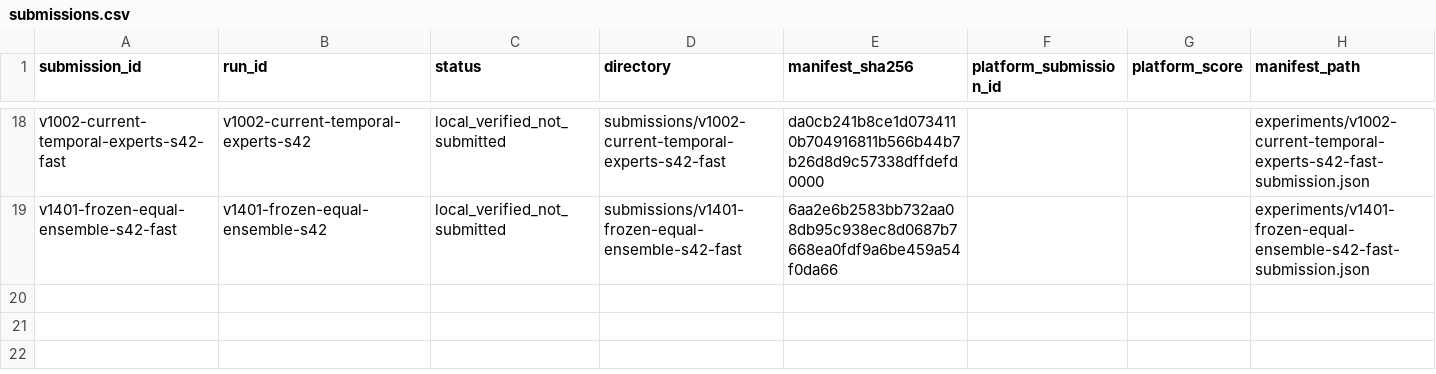
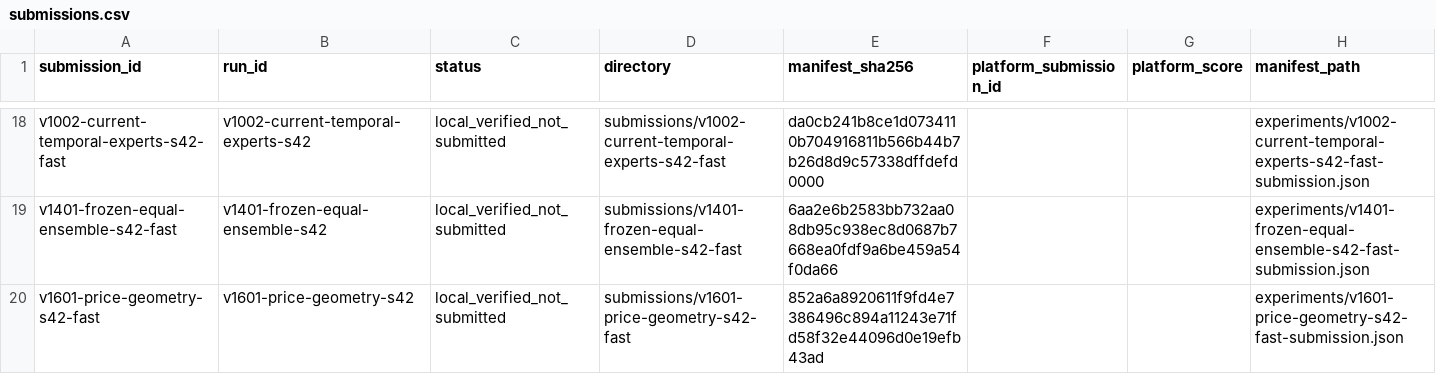
Before and after one commit to ChangzheMa/jycapital, a CSV file: experiments/submissions.csv, drawn as a sheet; only a part is shown, gaps mark what is left out; the diff names each change by its address in the sheet, - before the commit and + after, or states it on an @@ line.

Commit message:
research: 归档 v1601 改善结果并导出 fast

```diff
--- a/experiments/submissions.csv
+++ b/experiments/submissions.csv
+row 20: v1601-price-geometry-s42-fast | v1601-price-geometry-s42 | local_verified_not_submitted | submissions/v1601-price-geometry-s42-fast | 852a6a8920611f9fd4e7386496c894a11243e71fd58f32e44096d0e19efb43ad |  |  | experiments/v1601-price-geometry-s42-fast-submission.json
```
Also changed, not shown: experiments/runs.csv, 21 other files.
